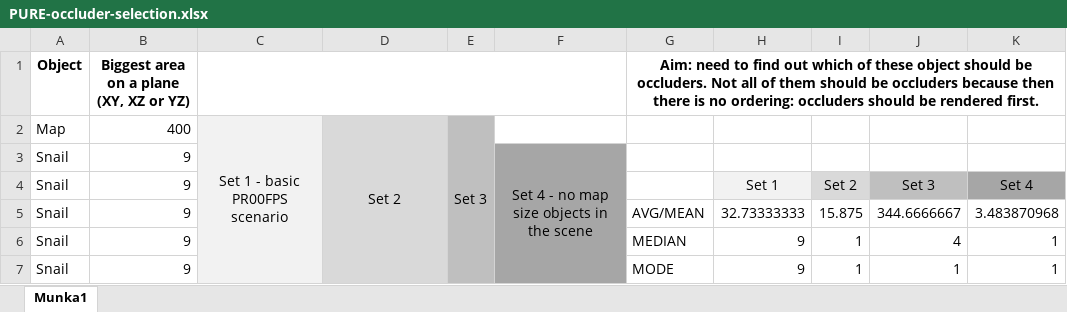
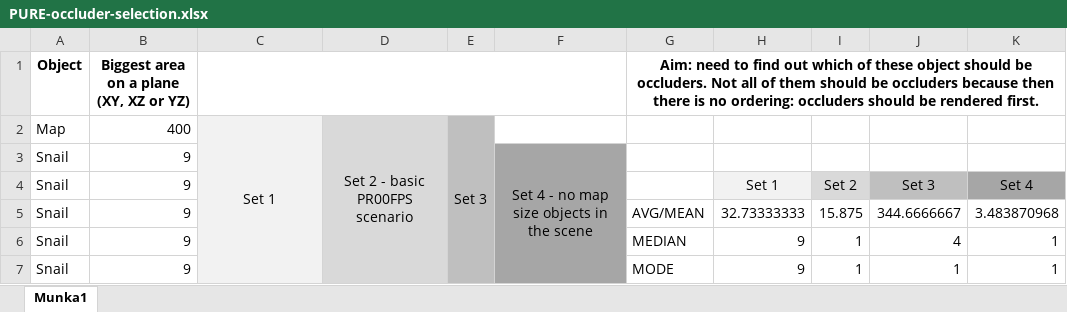
Before and after one commit to proof88/PGE, an Excel workbook: PGE/PRRE/docpages/internal/PURE-occluder-selection.xlsx, sheet Munka1, drawn as a sheet; only a part is shown; values as stored, in another font and other column widths than the file's, no borders; the diff names each change by its address in the sheet, - before the commit and + after, or states it on an @@ line.

```diff
--- a/PGE/PRRE/docpages/internal/PURE-occluder-selection.xlsx (sheet Munka1)
+++ b/PGE/PRRE/docpages/internal/PURE-occluder-selection.xlsx (sheet Munka1)
-C2: Set 1 - basic PR00FPS scenario
+C2: Set 1
-D2: Set 2
+D2: Set 2 - basic PR00FPS scenario
```
Also changed, not shown: 5 other files.
